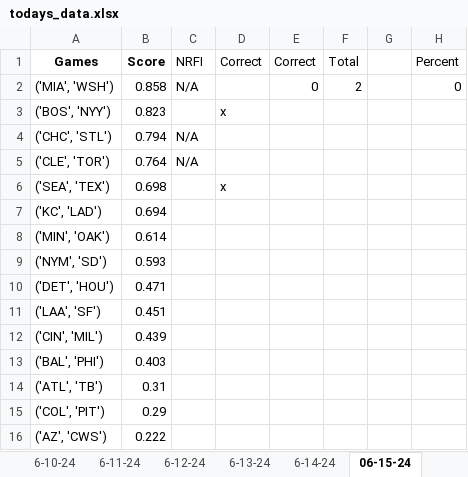
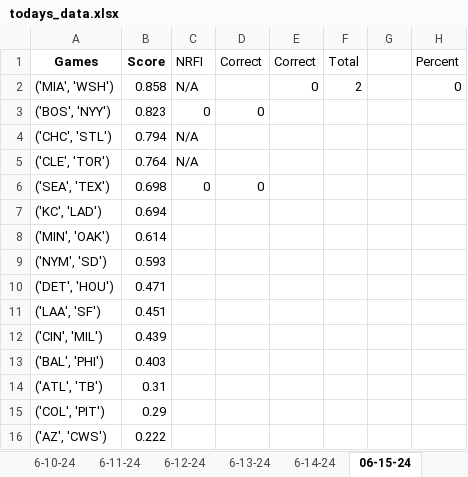
Before and after one commit to Cbkaplinger/Random-Projects, an Excel workbook: MLB/todays_data.xlsx, sheet 06-15-24, drawn as a sheet; values as stored, in another font and other column widths than the file's, no borders; the diff names each change by its address in the sheet, - before the commit and + after, or states it on an @@ line.

```diff
--- a/MLB/todays_data.xlsx (sheet 06-15-24)
+++ b/MLB/todays_data.xlsx (sheet 06-15-24)
-C3 (NRFI): (empty)
+C3 (NRFI): 0
-D3 (Correct): x
+D3 (Correct): 0
-C6 (NRFI): (empty)
+C6 (NRFI): 0
-D6 (Correct): x
+D6 (Correct): 0
```
Also changed, not shown: other sheet tabs, 3 other files.
